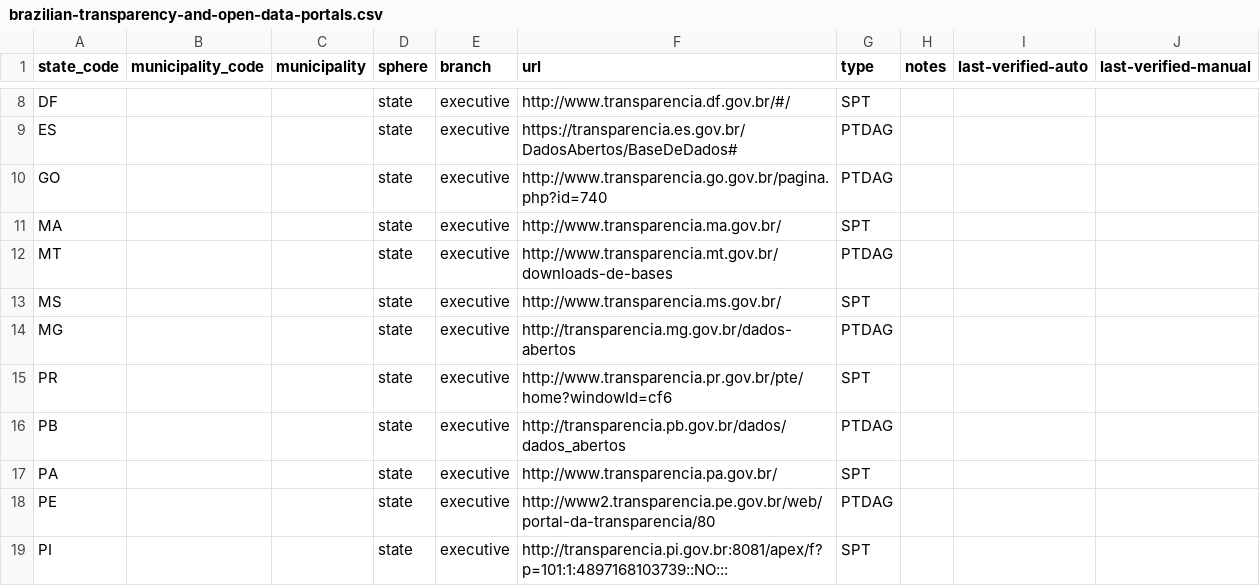
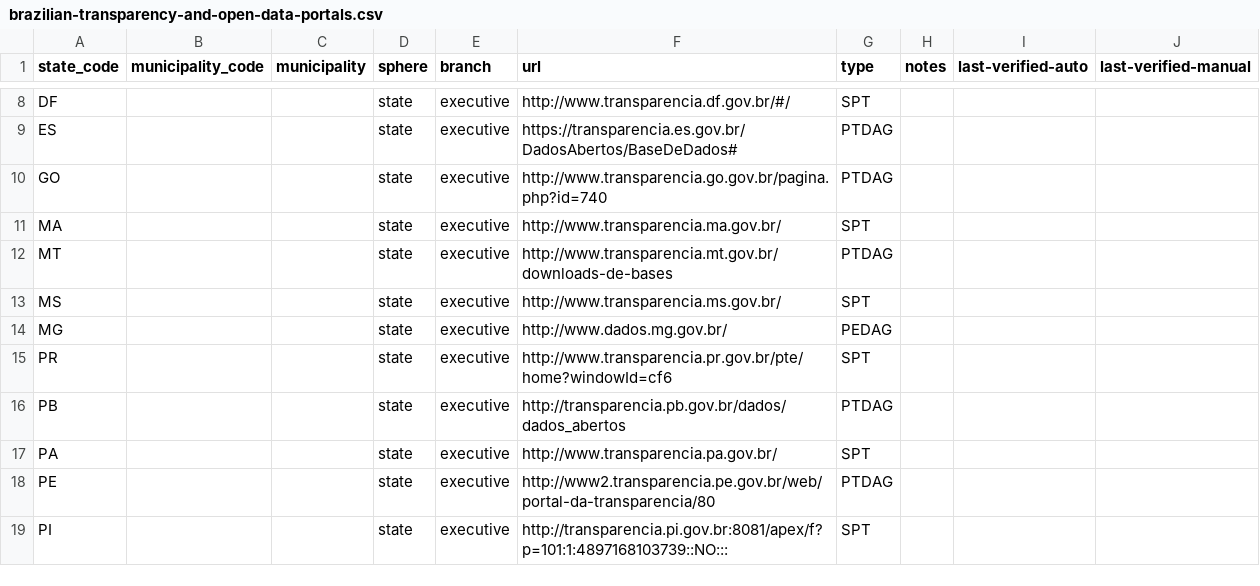
Before and after one commit to augusto-herrmann/transparencia-dados-abertos-brasil, a CSV file: data/valid/brazilian-transparency-and-open-data-portals.csv, drawn as a sheet; only a part is shown, gaps mark what is left out.

Commit message:
update open data portal from the state of Minas Gerais

```diff
--- a/data/valid/brazilian-transparency-and-open-data-portals.csv
+++ b/data/valid/brazilian-transparency-and-open-data-portals.csv
@@ -13,3 +13,3 @@ MT,,,state,executive,http://www.transparencia.mt.gov.br/downloads-de-bases,PTDAG
 MS,,,state,executive,http://www.transparencia.ms.gov.br/,SPT ,,,
-MG,,,state,executive,http://transparencia.mg.gov.br/dados-abertos,PTDAG ,,,
+MG,,,state,executive,http://www.dados.mg.gov.br/,PEDAG ,,,
 PR,,,state,executive,http://www.transparencia.pr.gov.br/pte/home?windowId=cf6,SPT ,,,
```
